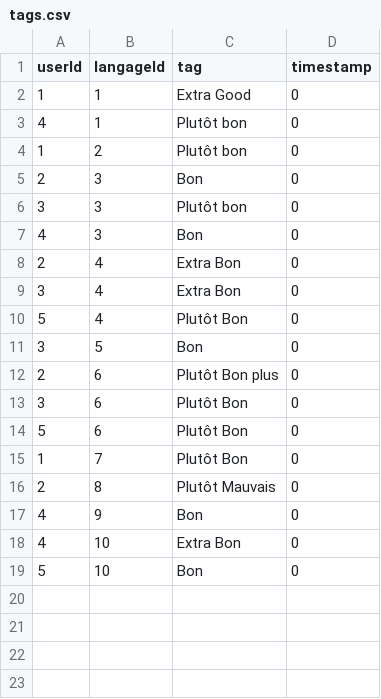
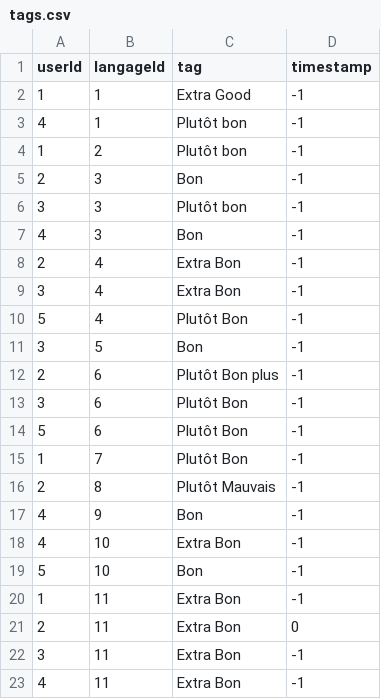
Before and after one commit to Caliwiel/LenskitRecommendationExample, a CSV file: data/langage/tags.csv, drawn as a sheet.

```diff
--- a/data/langage/tags.csv
+++ b/data/langage/tags.csv
@@ -1,19 +1,23 @@
 userId,langageId,tag,timestamp
-1,1,Extra Good,0
-4,1,Plutôt bon,0
-1,2,Plutôt bon,0
-2,3,Bon,0
-3,3,Plutôt bon,0
-4,3,Bon,0
-2,4,Extra Bon,0
-3,4,Extra Bon,0
-5,4,Plutôt Bon,0
-3,5,Bon,0
-2,6,Plutôt Bon plus,0
-3,6,Plutôt Bon,0
-5,6,Plutôt Bon,0
-1,7,Plutôt Bon,0
-2,8,Plutôt Mauvais,0
-4,9,Bon,0
-4,10,Extra Bon,0
-5,10,Bon,0
+1,1,Extra Good,-1
+4,1,Plutôt bon,-1
+1,2,Plutôt bon,-1
+2,3,Bon,-1
+3,3,Plutôt bon,-1
+4,3,Bon,-1
+2,4,Extra Bon,-1
+3,4,Extra Bon,-1
+5,4,Plutôt Bon,-1
+3,5,Bon,-1
+2,6,Plutôt Bon plus,-1
+3,6,Plutôt Bon,-1
+5,6,Plutôt Bon,-1
+1,7,Plutôt Bon,-1
+2,8,Plutôt Mauvais,-1
+4,9,Bon,-1
+4,10,Extra Bon,-1
+5,10,Bon,-1
+1,11,Extra Bon,-1
+2,11,Extra Bon,0
+3,11,Extra Bon,-1
+4,11,Extra Bon,-1
```
Also changed, not shown: data/langage/langages.csv, data/langage/langagesDetails.csv, 2 other files.
